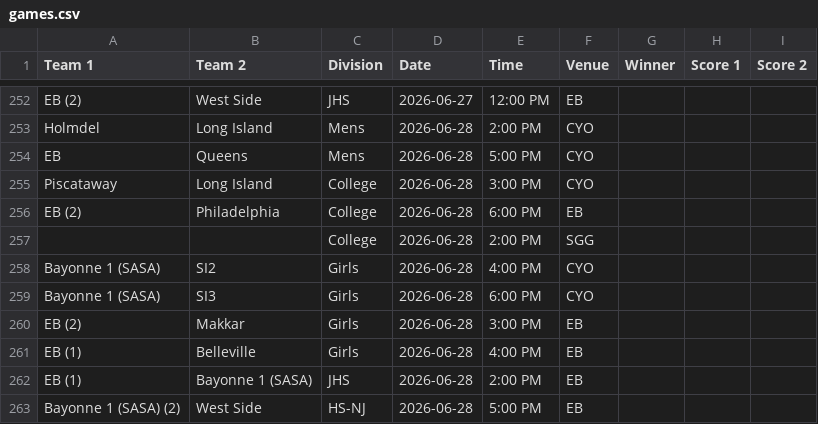
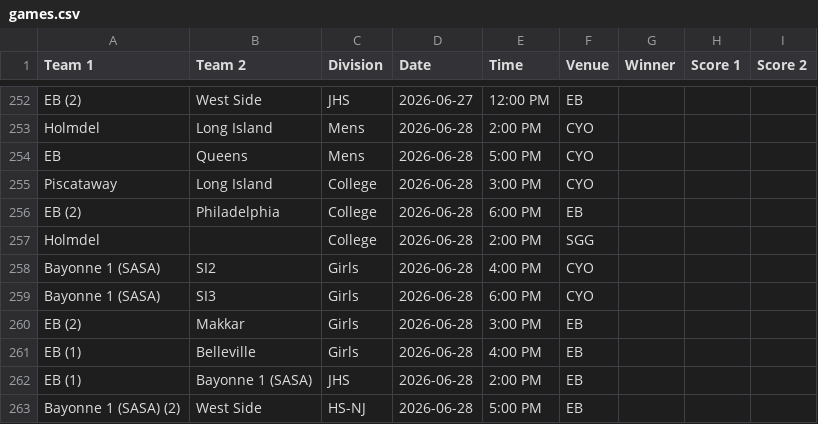
Before and after one commit to nacopticleague/full-schedule-homepage, a CSV file: data/games.csv, drawn as a sheet; only a part is shown, gaps mark what is left out.

Commit message:
Update data/games.csv from Google Sheet

```diff
--- a/data/games.csv
+++ b/data/games.csv
@@ -256,3 +256,3 @@ Piscataway,Long Island,College,2026-06-28,3:00 PM,CYO,,,
 EB (2),Philadelphia,College,2026-06-28,6:00 PM,EB,,,
-,,College,2026-06-28,2:00 PM,SGG,,,
+Holmdel,,College,2026-06-28,2:00 PM,SGG,,,
 Bayonne 1 (SASA),SI2,Girls,2026-06-28,4:00 PM,CYO,,,
```
